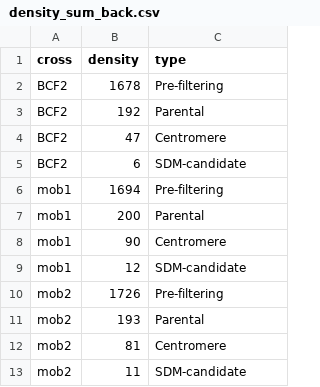
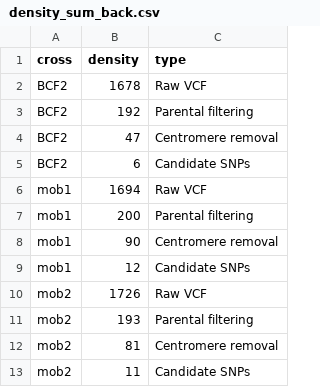
Before and after one commit to pilarcormo/SNP_distribution_method, a CSV file: Reads/density_sum_back.csv, drawn as a sheet.

Commit message:
change type name

```diff
--- a/Reads/density_sum_back.csv
+++ b/Reads/density_sum_back.csv
@@ -1,13 +1,13 @@
 cross,density,type
-BCF2,1678,Pre-filtering
-BCF2,192,Parental
-BCF2,47,Centromere
-BCF2,6,SDM-candidate
-mob1,1694,Pre-filtering
-mob1,200,Parental
-mob1,90,Centromere
-mob1,12,SDM-candidate
-mob2,1726,Pre-filtering
-mob2,193,Parental
-mob2,81,Centromere
-mob2,11,SDM-candidate
+BCF2,1678,Raw VCF
+BCF2,192,Parental filtering
+BCF2,47,Centromere removal
+BCF2,6,Candidate SNPs
+mob1,1694,Raw VCF
+mob1,200,Parental filtering
+mob1,90,Centromere removal
+mob1,12,Candidate SNPs
+mob2,1726,Raw VCF
+mob2,193,Parental filtering
+mob2,81,Centromere removal
+mob2,11,Candidate SNPs
```
Also changed, not shown: 1 other file.
